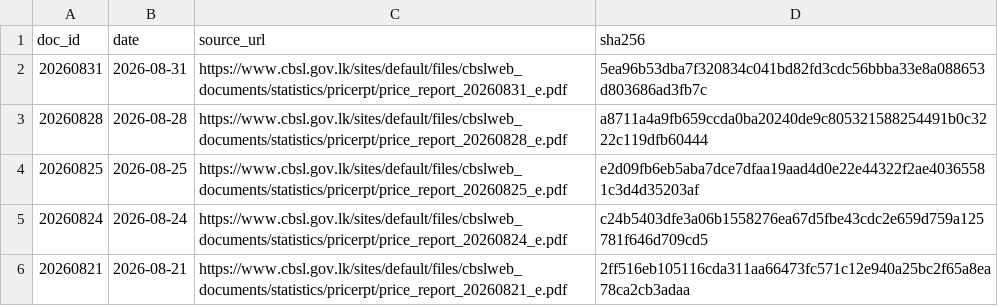
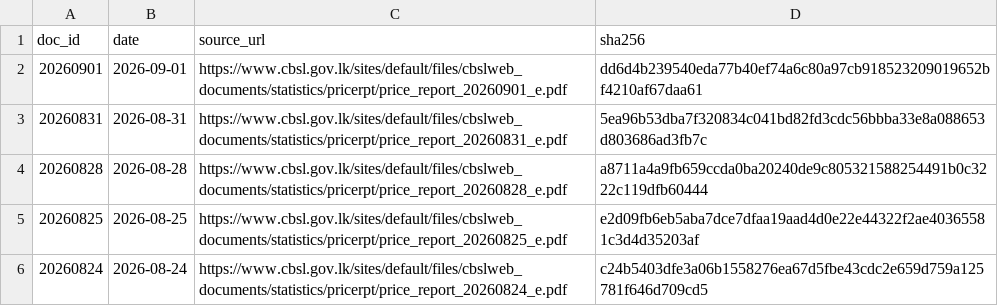
Before and after one commit to zr101/srilanka-data, a TSV file: data/cbsl_price_report/docs_last100.tsv, drawn as a sheet; only a part is shown; the shorter side is filled out with more unchanged rows; the diff names each change by its address in the sheet, - before the commit and + after, or states it on an @@ line.

```diff
--- a/data/cbsl_price_report/docs_last100.tsv
+++ b/data/cbsl_price_report/docs_last100.tsv
+row 2: 20260901 | 2026-09-01 | https://www.cbsl.gov.lk/sites/default/files/cbslweb_documents/statistics/pricerpt/price_report_20260901_e.pdf | dd6d4b239540eda77b40ef74a6c80a97cb918523209019652bf4210af67daa61
```
Also changed, not shown: data/cbsl_price_report/docs_all.tsv, 5 other files.
